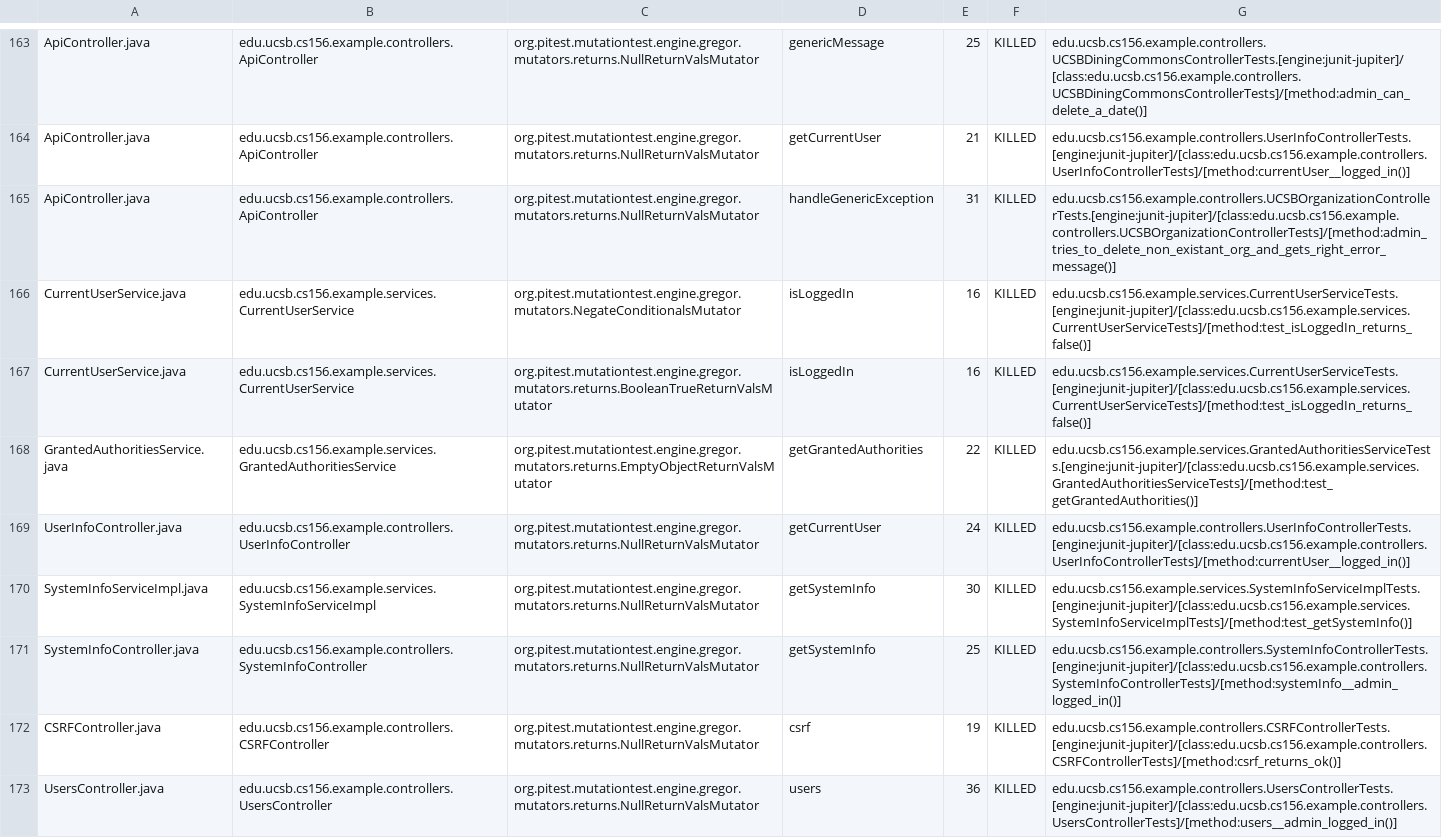
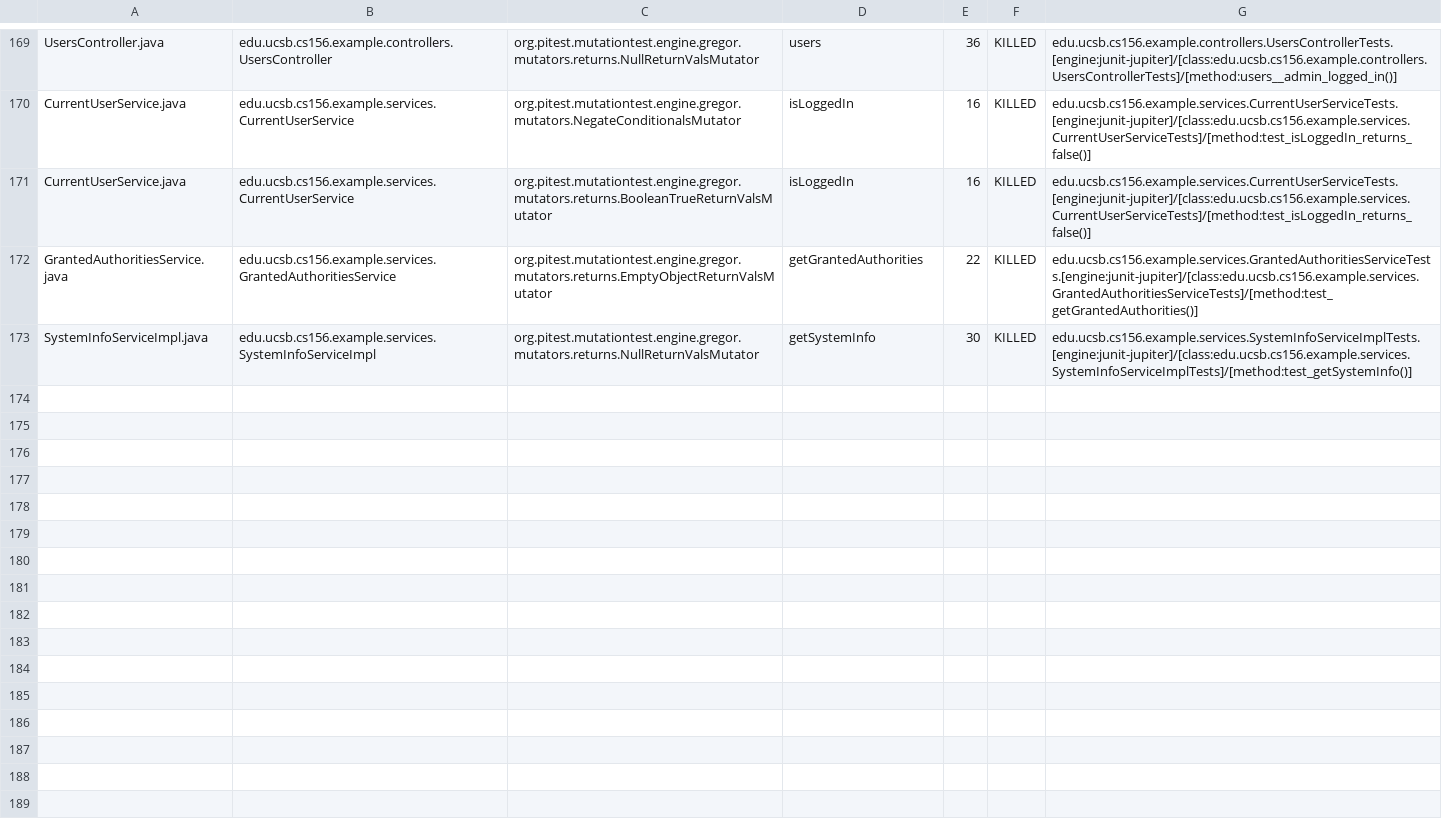
Before and after one commit to ucsb-cs156-f23/team03-f23-6pm-2, a CSV file: prs/87/pitest/mutations.csv, drawn as a sheet; only a part is shown, gaps mark what is left out; removed rows and columns are numbered as before the commit, all else as after; the diff covers the shown part only; the diff names each change by its address in the sheet, - before the commit and + after, or states it on an @@ line.

Commit message:
Deploying to gh-pages from @ ucsb-cs156-f23/team03-f23-6pm-2@1c1cded1cab16a1101dfb0d1bdb0d4e0d7f0492a 🚀

```diff
--- a/prs/87/pitest/mutations.csv
+++ b/prs/87/pitest/mutations.csv
-A169: ApiController.java
+A169: UsersController.java
-B169: edu.ucsb.cs156.example.controllers.ApiController
+B169: edu.ucsb.cs156.example.controllers.UsersController
-D169: genericMessage
+D169: users
-E169: 25
+E169: 36
-G169: edu.ucsb.cs156.example.controllers.UCSBDiningCommonsControllerTests.[engine:junit-jupiter]/[class:edu.ucsb.cs156.example.controllers.UCSBDiningCommonsControllerTests]/[method:admin_can_delete_a_date()]
+G169: edu.ucsb.cs156.example.controllers.UsersControllerTests.[engine:junit-jupiter]/[class:edu.ucsb.cs156.example.controllers.UsersControllerTests]/[method:users__admin_logged_in()]
@@ row 164 moved to row 2: ApiController.java @@
@@ row 165 moved to row 3: ApiController.java @@
@@ row 169 moved to row 168: UserInfoController.java @@
@@ row 171 moved to row 79: SystemInfoController.java @@
@@ row 172 moved to row 4: CSRFController.java @@
-row 173: UsersController.java | edu.ucsb.cs156.example.controllers.UsersController | org.pitest.mutationtest.engine.gregor.mutators.returns.NullReturnValsMutator | users | 36 | KILLED | edu.ucsb.cs156.example.controllers.UsersControllerTests.[engine:junit-jupiter]/[class:edu.ucsb.cs156.example.controllers.UsersControllerTests]/[method:users__admin_logged_in()]
```
Also changed, not shown: 1 added row and 123 moved rows elsewhere in this file, 18 other files.
